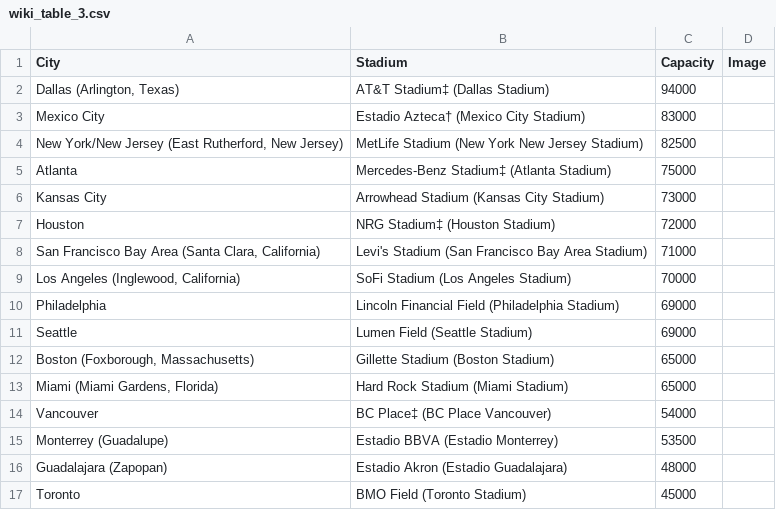
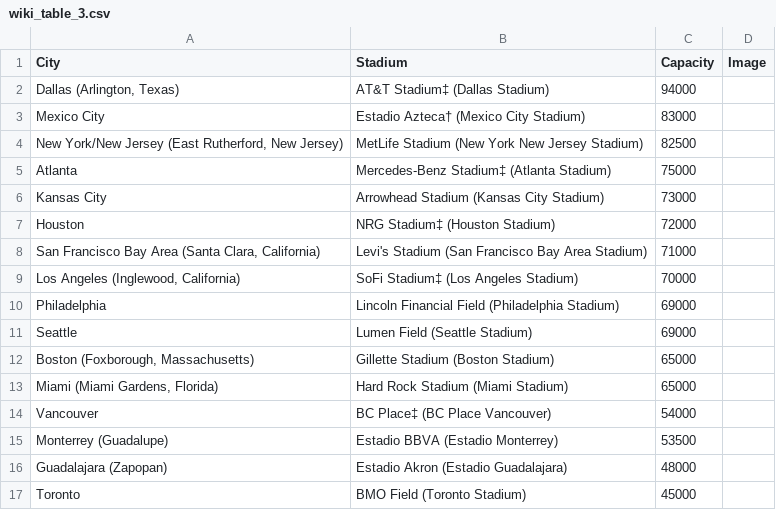
Before and after one commit to MigzXYZ/world-cup-2026-intelligence-lab, a CSV file: data/raw/wiki_table_3.csv, drawn as a sheet.

```diff
--- a/data/raw/wiki_table_3.csv
+++ b/data/raw/wiki_table_3.csv
@@ -8,3 +8,3 @@ Houston,NRG Stadium‡ (Houston Stadium),72000,
 "San Francisco Bay Area (Santa Clara, California)",Levi's Stadium (San Francisco Bay Area Stadium),71000,
-"Los Angeles (Inglewood, California)",SoFi Stadium (Los Angeles Stadium),70000,
+"Los Angeles (Inglewood, California)",SoFi Stadium‡ (Los Angeles Stadium),70000,
 Philadelphia,Lincoln Financial Field (Philadelphia Stadium),69000,
```
Also changed, not shown: data/matches_official.csv, data/processed/matches_current.csv, 8 other files.
